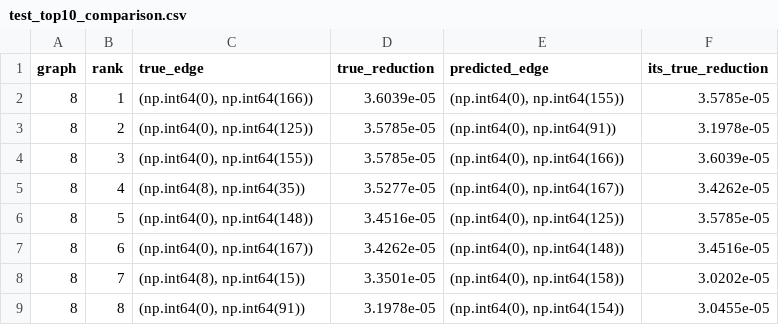
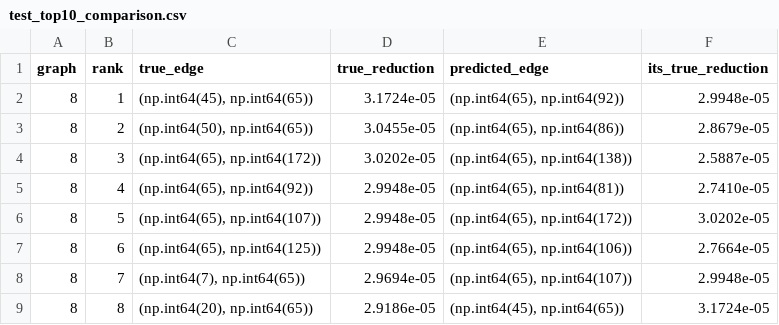
Before and after one commit to snehanagmoti/gnn-avg-betweenness, a CSV file: outputs/test_top10_comparison.csv, drawn as a sheet; only a part is shown; the diff covers the shown part only.

```diff
--- a/outputs/test_top10_comparison.csv
+++ b/outputs/test_top10_comparison.csv
@@ -1,9 +1,9 @@
 graph,rank,true_edge,true_reduction,predicted_edge,its_true_reduction
-8,1,"(np.int64(0), np.int64(166))",3.6039e-05,"(np.int64(0), np.int64(155))",3.5785e-05
-8,2,"(np.int64(0), np.int64(125))",3.5785e-05,"(np.int64(0), np.int64(91))",3.1978e-05
-8,3,"(np.int64(0), np.int64(155))",3.5785e-05,"(np.int64(0), np.int64(166))",3.6039e-05
-8,4,"(np.int64(8), np.int64(35))",3.5277e-05,"(np.int64(0), np.int64(167))",3.4262e-05
-8,5,"(np.int64(0), np.int64(148))",3.4516e-05,"(np.int64(0), np.int64(125))",3.5785e-05
-8,6,"(np.int64(0), np.int64(167))",3.4262e-05,"(np.int64(0), np.int64(148))",3.4516e-05
-8,7,"(np.int64(8), np.int64(15))",3.3501e-05,"(np.int64(0), np.int64(158))",3.0202e-05
-8,8,"(np.int64(0), np.int64(91))",3.1978e-05,"(np.int64(0), np.int64(154))",3.0455e-05
+8,1,"(np.int64(45), np.int64(65))",3.1724e-05,"(np.int64(65), np.int64(92))",2.9948e-05
+8,2,"(np.int64(50), np.int64(65))",3.0455e-05,"(np.int64(65), np.int64(86))",2.8679e-05
+8,3,"(np.int64(65), np.int64(172))",3.0202e-05,"(np.int64(65), np.int64(138))",2.5887e-05
+8,4,"(np.int64(65), np.int64(92))",2.9948e-05,"(np.int64(65), np.int64(81))",2.7410e-05
+8,5,"(np.int64(65), np.int64(107))",2.9948e-05,"(np.int64(65), np.int64(172))",3.0202e-05
+8,6,"(np.int64(65), np.int64(125))",2.9948e-05,"(np.int64(65), np.int64(106))",2.7664e-05
+8,7,"(np.int64(7), np.int64(65))",2.9694e-05,"(np.int64(65), np.int64(107))",2.9948e-05
+8,8,"(np.int64(20), np.int64(65))",2.9186e-05,"(np.int64(45), np.int64(65))",3.1724e-05
```
Also changed, not shown: 48 edited cells elsewhere in this file, outputs/test_metrics.csv, 35 other files.
